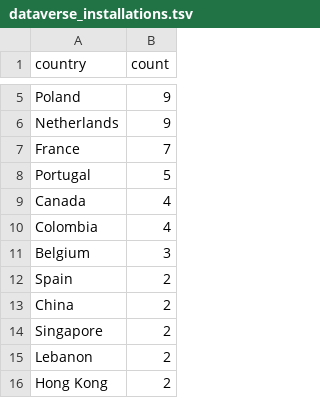
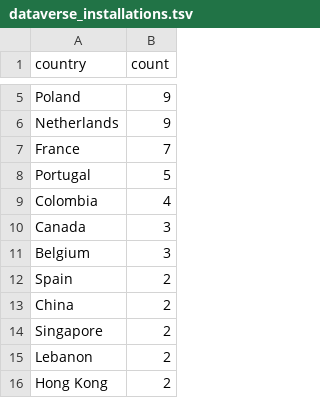
Before and after one commit to IQSS/iqss-metrics-dashboard, a TSV file: assets/data/dataverse_installations.tsv, drawn as a sheet; only a part is shown, gaps mark what is left out; removed rows and columns are numbered as before the commit, all else as after; the diff names each change by its address in the sheet, - before the commit and + after, or states it on an @@ line.

```diff
--- a/assets/data/dataverse_installations.tsv
+++ b/assets/data/dataverse_installations.tsv
-row 9: Canada | 4
+row 10: Canada | 3
```
Also changed, not shown: assets/data/cgaContact.tsv, assets/data/main_metrics.tsv, 1 other file.
